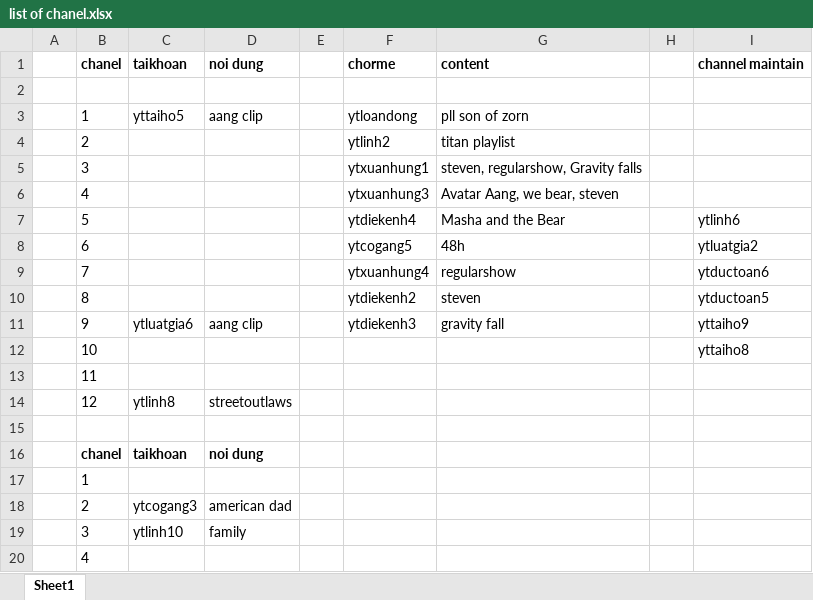
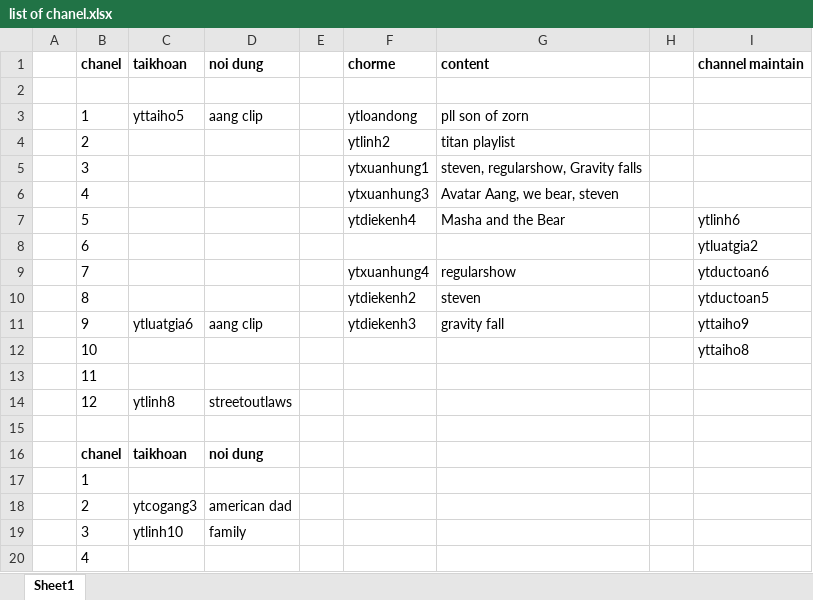
Before and after one commit to kiendong/youtube, an Excel workbook: list of chanel.xlsx, sheet Sheet1, drawn as a sheet; values as stored, in another font and other column widths than the file's, no borders; the diff names each change by its address in the sheet, - before the commit and + after, or states it on an @@ line.

```diff
--- a/list of chanel.xlsx (sheet Sheet1)
+++ b/list of chanel.xlsx (sheet Sheet1)
-F8: ytcogang5
+F8: (empty)
-G8: 48h
+G8: (empty)
```
